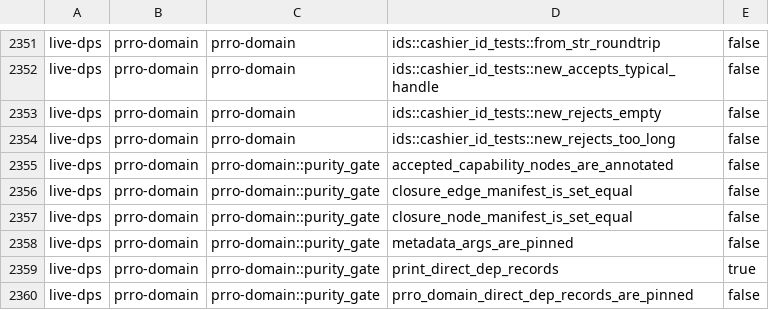
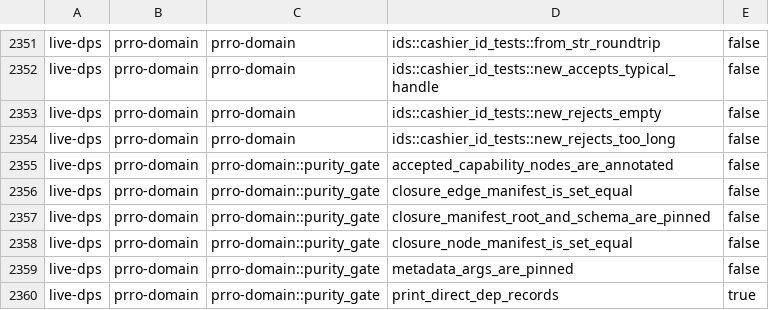
Before and after one commit to Setter1981/PRRO_GATE, a TSV file: docs/cs1r/inventory/manifest.live-dps.tsv, drawn as a sheet; only a part is shown, gaps mark what is left out; the shorter side is filled out with more unchanged rows.

```diff
--- a/docs/cs1r/inventory/manifest.live-dps.tsv
+++ b/docs/cs1r/inventory/manifest.live-dps.tsv
@@ -2356,2 +2356,3 @@ live-dps	prro-domain	prro-domain::purity_gate	accepted_capability_nodes_are_anno
 live-dps	prro-domain	prro-domain::purity_gate	closure_edge_manifest_is_set_equal	false
+live-dps	prro-domain	prro-domain::purity_gate	closure_manifest_root_and_schema_are_pinned	false
 live-dps	prro-domain	prro-domain::purity_gate	closure_node_manifest_is_set_equal	false
```
Also changed, not shown: docs/cs1r/inventory/manifest.test-support.tsv, 6 other files.
